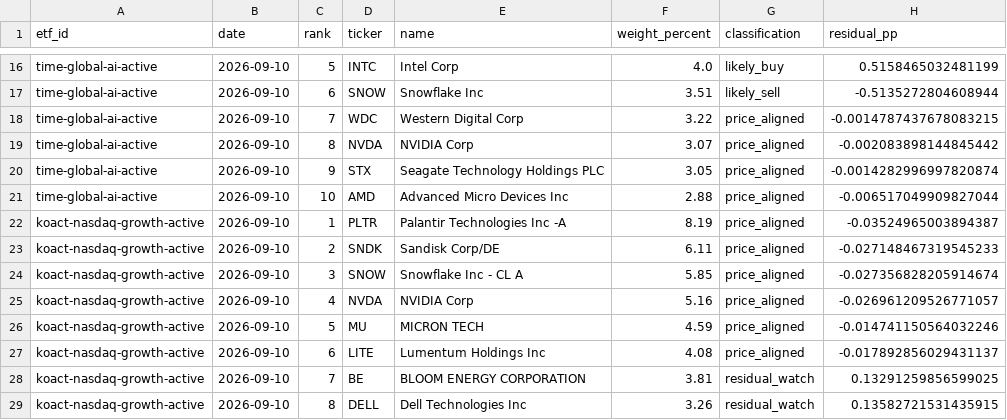
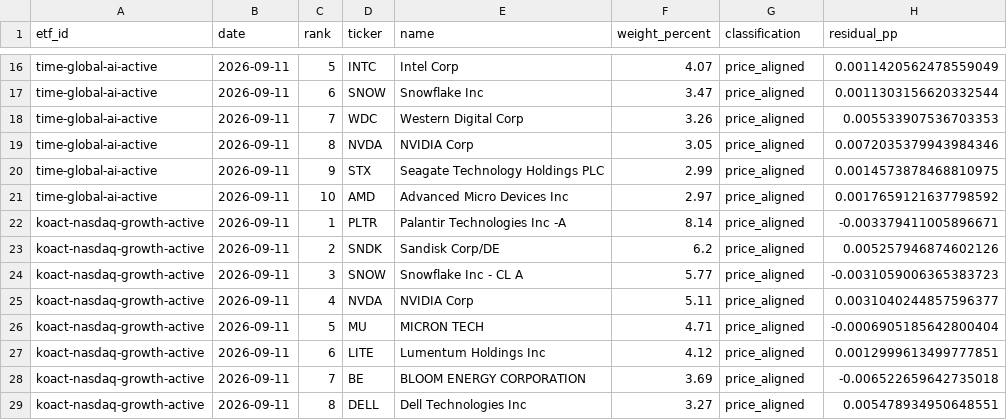
Before and after one commit to SonChangGi/etf-tracking, a CSV file: data/latest-summary.csv, drawn as a sheet; only a part is shown, gaps mark what is left out; the diff covers the shown part only; the diff names each change by its address in the sheet, - before the commit and + after, or states it on an @@ line.

```diff
--- a/data/latest-summary.csv
+++ b/data/latest-summary.csv
-B16:B29 (date): 2026-09-10
+B16:B29 (date): 2026-09-11
-F16 (weight_percent): 4.0
+F16 (weight_percent): 4.07
-G16 (classification): likely_buy
+G16 (classification): price_aligned
-H16 (residual_pp): 0.5158465032481199
+H16 (residual_pp): 0.0011420562478559049
-F17 (weight_percent): 3.51
+F17 (weight_percent): 3.47
-G17 (classification): likely_sell
+G17 (classification): price_aligned
-H17 (residual_pp): -0.5135272804608944
+H17 (residual_pp): 0.0011303156620332544
-F18 (weight_percent): 3.22
+F18 (weight_percent): 3.26
-H18 (residual_pp): -0.0014787437678083215
+H18 (residual_pp): 0.005533907536703353
-F19 (weight_percent): 3.07
+F19 (weight_percent): 3.05
-H19 (residual_pp): -0.002083898144845442
+H19 (residual_pp): 0.0072035379943984346
-F20 (weight_percent): 3.05
+F20 (weight_percent): 2.99
-H20 (residual_pp): -0.0014282996997820874
+H20 (residual_pp): 0.0014573878468810975
-F21 (weight_percent): 2.88
+F21 (weight_percent): 2.97
-H21 (residual_pp): -0.006517049909827044
+H21 (residual_pp): 0.0017659121637798592
-F22 (weight_percent): 8.19
+F22 (weight_percent): 8.14
-H22 (residual_pp): -0.03524965003894387
+H22 (residual_pp): -0.003379411005896671
-F23 (weight_percent): 6.11
+F23 (weight_percent): 6.2
-H23 (residual_pp): -0.027148467319545233
+H23 (residual_pp): 0.005257946874602126
-F24 (weight_percent): 5.85
+F24 (weight_percent): 5.77
-H24 (residual_pp): -0.027356828205914674
+H24 (residual_pp): -0.0031059006365383723
-F25 (weight_percent): 5.16
+F25 (weight_percent): 5.11
-H25 (residual_pp): -0.026961209526771057
+H25 (residual_pp): 0.0031040244857596377
-F26 (weight_percent): 4.59
+F26 (weight_percent): 4.71
-H26 (residual_pp): -0.014741150564032246
+H26 (residual_pp): -0.0006905185642800404
-F27 (weight_percent): 4.08
+F27 (weight_percent): 4.12
-H27 (residual_pp): -0.017892856029431137
+H27 (residual_pp): 0.0012999613499777851
-F28 (weight_percent): 3.81
+F28 (weight_percent): 3.69
-G28:G29 (classification): residual_watch
+G28:G29 (classification): price_aligned
-H28 (residual_pp): 0.13291259856599025
+H28 (residual_pp): -0.006522659642735018
-F29 (weight_percent): 3.26
+F29 (weight_percent): 3.27
-H29 (residual_pp): 0.13582721531435915
+H29 (residual_pp): 0.005478934950648551
```
Also changed, not shown: 55 edited cells elsewhere in this file, 9 other files.
